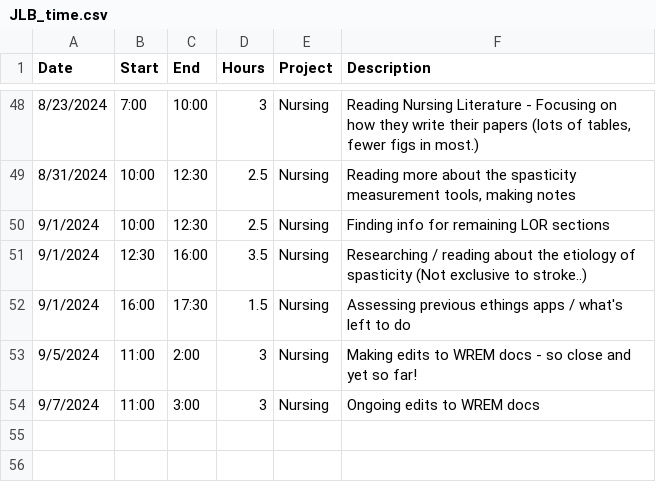
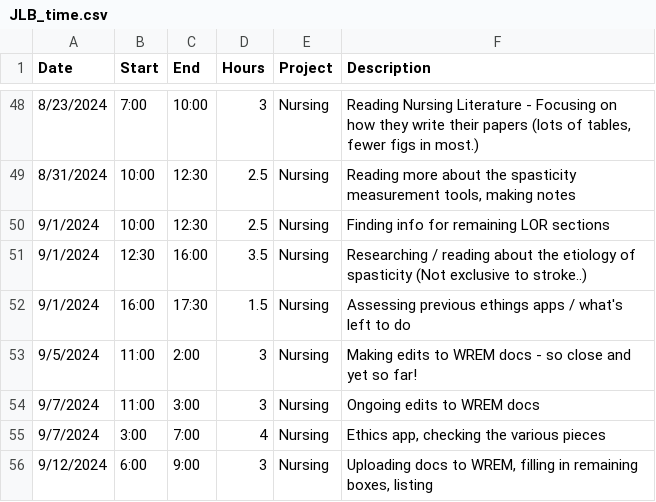
Before and after one commit to black-cat-enthusiast/time_tracking, a CSV file: docs/JLB_time.csv, drawn as a sheet; only a part is shown, gaps mark what is left out.

```diff
--- a/docs/JLB_time.csv
+++ b/docs/JLB_time.csv
@@ -54 +54,3 @@ Date,Start,End,Hours,Project,Description
 9/7/2024,11:00,3:00,3,Nursing,Ongoing edits to WREM docs
+9/7/2024,3:00,7:00,4,Nursing,"Ethics app, checking the various pieces"
+9/12/2024,6:00,9:00,3,Nursing,"Uploading docs to WREM, filling in remaining boxes, listing"
```
Also changed, not shown: JLB_time.csv, 16 other files.
